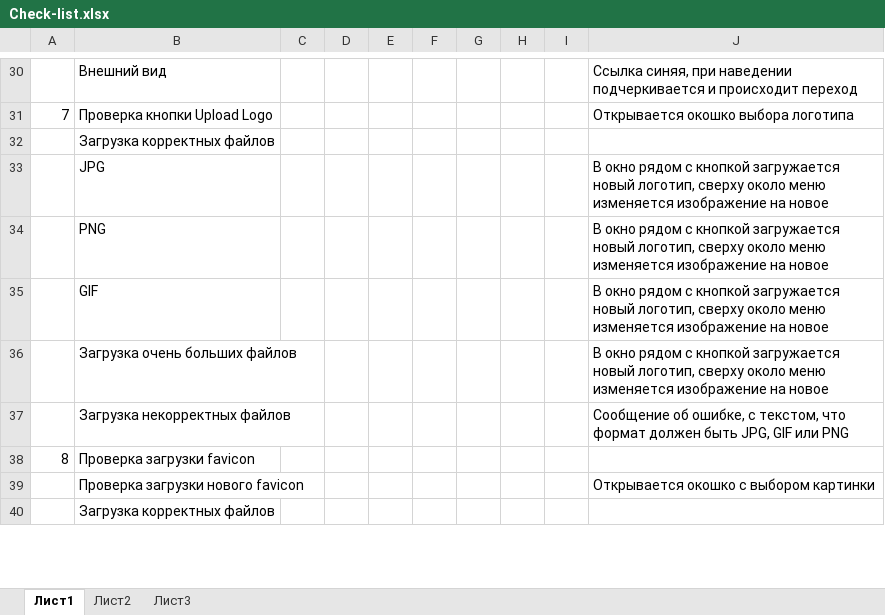
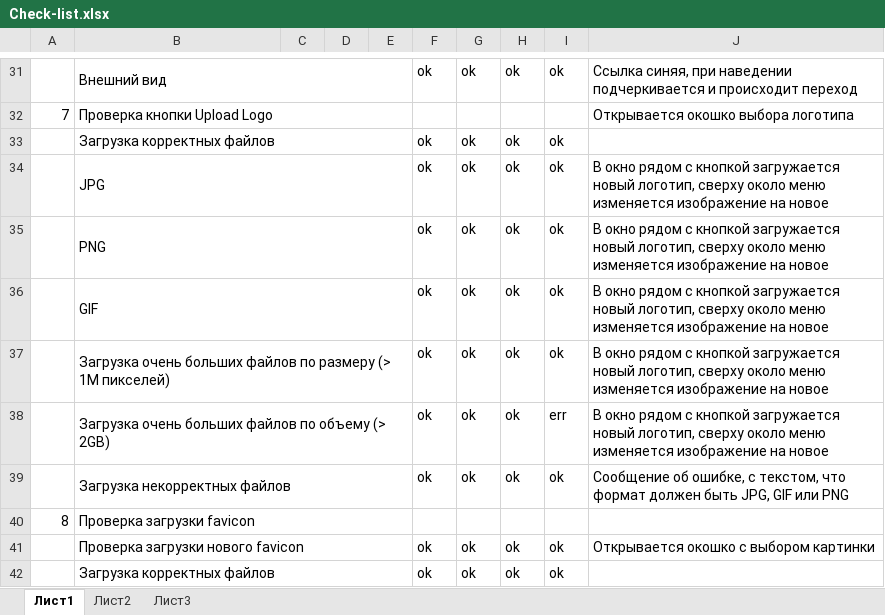
Before and after one commit to RoadToExclusivity/TPO, an Excel workbook: Lab3/Check-list.xlsx, sheet Лист1, drawn as a sheet; only a part is shown, gaps mark what is left out; values as stored, in another font and other column widths than the file's, no cell formats; removed rows and columns are numbered as before the commit, all else as after; the diff covers the shown part only; the diff names each change by its address in the sheet, - before the commit and + after, or states it on an @@ line.

```diff
--- a/Lab3/Check-list.xlsx (sheet Лист1)
+++ b/Lab3/Check-list.xlsx (sheet Лист1)
+B31:E31 merged
-F31: (empty)
+F31: ok
-G31: (empty)
+G31: ok
-H31: (empty)
+H31: ok
-I31: (empty)
+I31: ok
+B32:E32 merged
-row 32:  | Загрузка корректных файлов
+row 33:  | Загрузка корректных файлов |  |  |  | ok | ok | ok | ok
+B34:E34 merged
-F34:F36: (empty)
+F34:F36: ok
-G34:G36: (empty)
+G34:G36: ok
-H34:H36: (empty)
+H34:H36: ok
-I34:I36: (empty)
+I34:I36: ok
+B35:E35 merged
+B36:E36 merged
-row 36:  | Загрузка очень больших файлов |  |  |  |  |  |  |  | В окно рядом с кнопкой загружается новый логотип, сверху около меню изменяется изображение на новое
+row 37:  | Загрузка очень больших файлов по размеру (> 1M пикселей) |  |  |  | ok | ok | ok | ok | В окно рядом с кнопкой загружается новый логотип, сверху около меню изменяется изображение на новое
+row 38:  | Загрузка очень больших файлов по объему (> 2GB) |  |  |  | ok | ok | ok | err | В окно рядом с кнопкой загружается новый логотип, сверху около меню изменяется изображение на новое
+B39:E39 merged
-F39: (empty)
+F39: ok
-G39: (empty)
+G39: ok
-H39: (empty)
+H39: ok
-I39: (empty)
+I39: ok
+B40:E40 merged
+B41:E41 merged
-F41: (empty)
+F41: ok
-G41: (empty)
+G41: ok
-H41: (empty)
+H41: ok
-I41: (empty)
+I41: ok
-row 40:  | Загрузка корректных файлов
+row 42:  | Загрузка корректных файлов |  |  |  | ok | ok | ok | ok
```
Also changed, not shown: 48 added rows, 2 removed rows, 105 edited cells, merged cells and row numbers in column A elsewhere in this sheet, cell formats, 6 other files.
